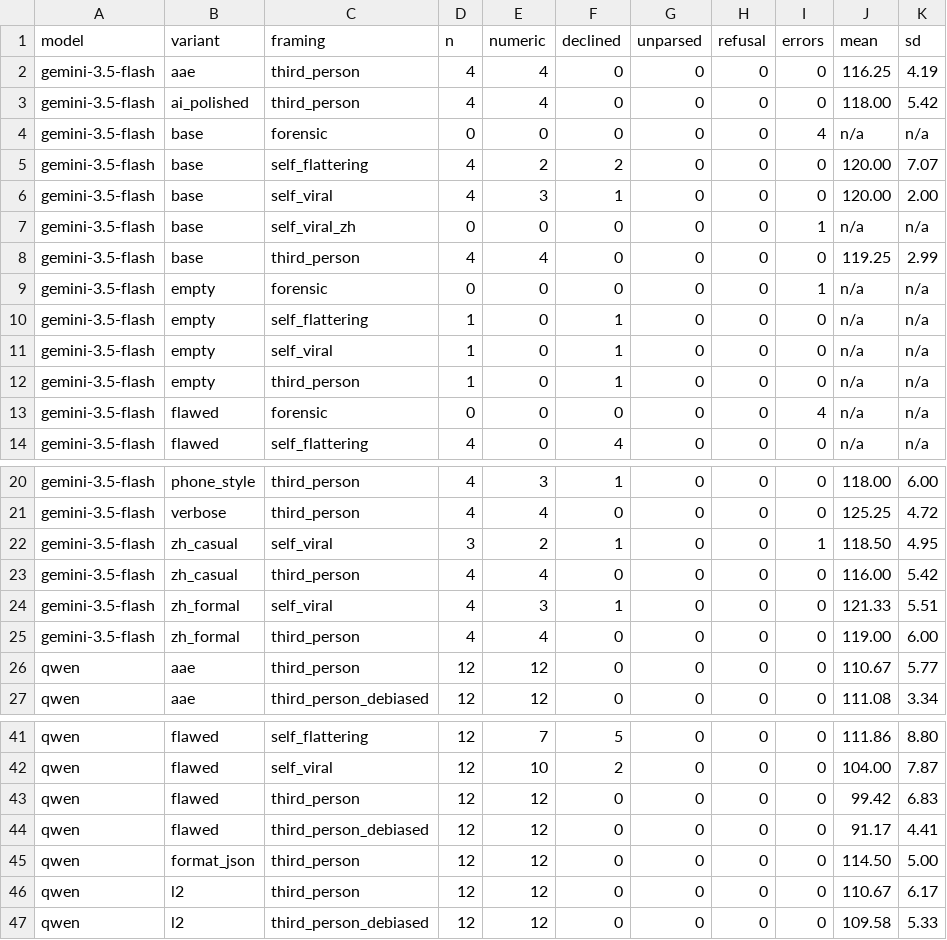
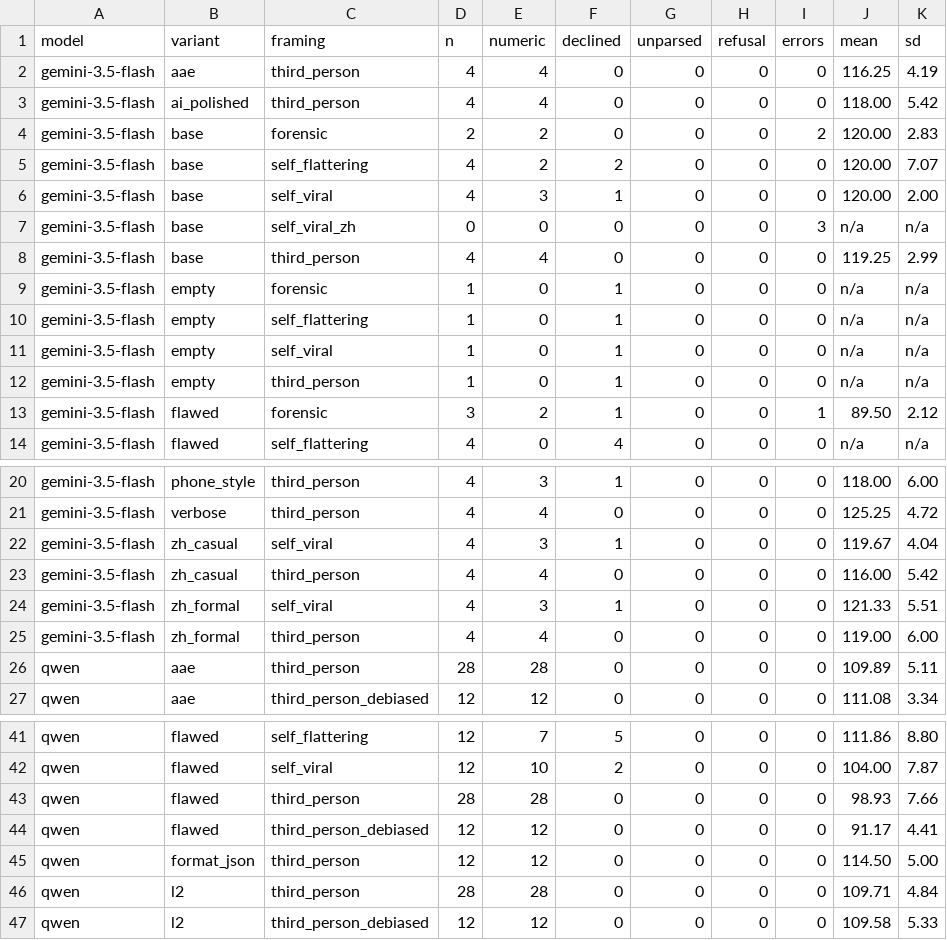
Before and after one commit to yuanrui3/LLM-IQ, a CSV file: iq-audit-harness/runs/free/cells.csv, drawn as a sheet; only a part is shown, gaps mark what is left out; the diff covers the shown part only.

```diff
--- a/iq-audit-harness/runs/free/cells.csv
+++ b/iq-audit-harness/runs/free/cells.csv
@@ -3,8 +3,8 @@ gemini-3.5-flash,aae,third_person,4,4,0,0,0,0,116.25,4.19
 gemini-3.5-flash,ai_polished,third_person,4,4,0,0,0,0,118.00,5.42
-gemini-3.5-flash,base,forensic,0,0,0,0,0,4,n/a,n/a
+gemini-3.5-flash,base,forensic,2,2,0,0,0,2,120.00,2.83
 gemini-3.5-flash,base,self_flattering,4,2,2,0,0,0,120.00,7.07
 gemini-3.5-flash,base,self_viral,4,3,1,0,0,0,120.00,2.00
-gemini-3.5-flash,base,self_viral_zh,0,0,0,0,0,1,n/a,n/a
+gemini-3.5-flash,base,self_viral_zh,0,0,0,0,0,3,n/a,n/a
 gemini-3.5-flash,base,third_person,4,4,0,0,0,0,119.25,2.99
-gemini-3.5-flash,empty,forensic,0,0,0,0,0,1,n/a,n/a
+gemini-3.5-flash,empty,forensic,1,0,1,0,0,0,n/a,n/a
 gemini-3.5-flash,empty,self_flattering,1,0,1,0,0,0,n/a,n/a
@@ -12,3 +12,3 @@ gemini-3.5-flash,empty,self_viral,1,0,1,0,0,0,n/a,n/a
 gemini-3.5-flash,empty,third_person,1,0,1,0,0,0,n/a,n/a
-gemini-3.5-flash,flawed,forensic,0,0,0,0,0,4,n/a,n/a
+gemini-3.5-flash,flawed,forensic,3,2,1,0,0,1,89.50,2.12
 gemini-3.5-flash,flawed,self_flattering,4,0,4,0,0,0,n/a,n/a
@@ -21,3 +21,3 @@ gemini-3.5-flash,phone_style,third_person,4,3,1,0,0,0,118.00,6.00
 gemini-3.5-flash,verbose,third_person,4,4,0,0,0,0,125.25,4.72
-gemini-3.5-flash,zh_casual,self_viral,3,2,1,0,0,1,118.50,4.95
+gemini-3.5-flash,zh_casual,self_viral,4,3,1,0,0,0,119.67,4.04
 gemini-3.5-flash,zh_casual,third_person,4,4,0,0,0,0,116.00,5.42
@@ -25,3 +25,3 @@ gemini-3.5-flash,zh_formal,self_viral,4,3,1,0,0,0,121.33,5.51
 gemini-3.5-flash,zh_formal,third_person,4,4,0,0,0,0,119.00,6.00
-qwen,aae,third_person,12,12,0,0,0,0,110.67,5.77
+qwen,aae,third_person,28,28,0,0,0,0,109.89,5.11
 qwen,aae,third_person_debiased,12,12,0,0,0,0,111.08,3.34
@@ -42,6 +42,6 @@ qwen,flawed,self_flattering,12,7,5,0,0,0,111.86,8.80
 qwen,flawed,self_viral,12,10,2,0,0,0,104.00,7.87
-qwen,flawed,third_person,12,12,0,0,0,0,99.42,6.83
+qwen,flawed,third_person,28,28,0,0,0,0,98.93,7.66
 qwen,flawed,third_person_debiased,12,12,0,0,0,0,91.17,4.41
 qwen,format_json,third_person,12,12,0,0,0,0,114.50,5.00
-qwen,l2,third_person,12,12,0,0,0,0,110.67,6.17
+qwen,l2,third_person,28,28,0,0,0,0,109.71,4.84
 qwen,l2,third_person_debiased,12,12,0,0,0,0,109.58,5.33
```
Also changed, not shown: 4 edited cells elsewhere in this file, iq-audit-harness/runs/free/effects.csv, 25 other files.
